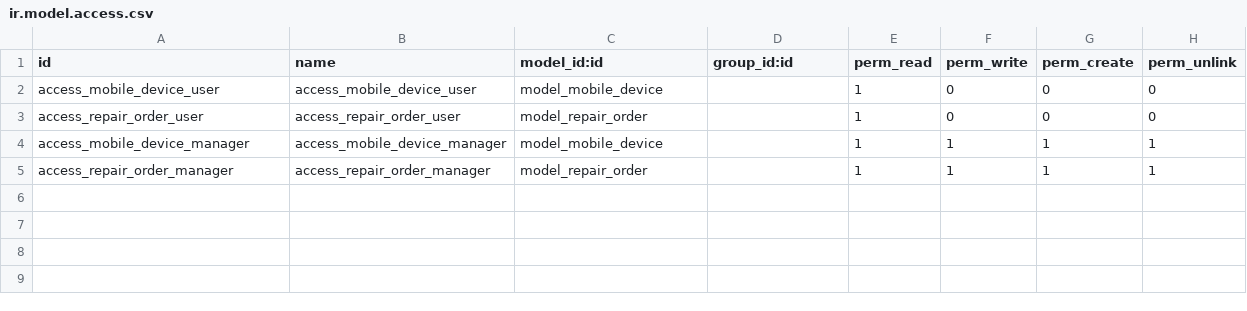
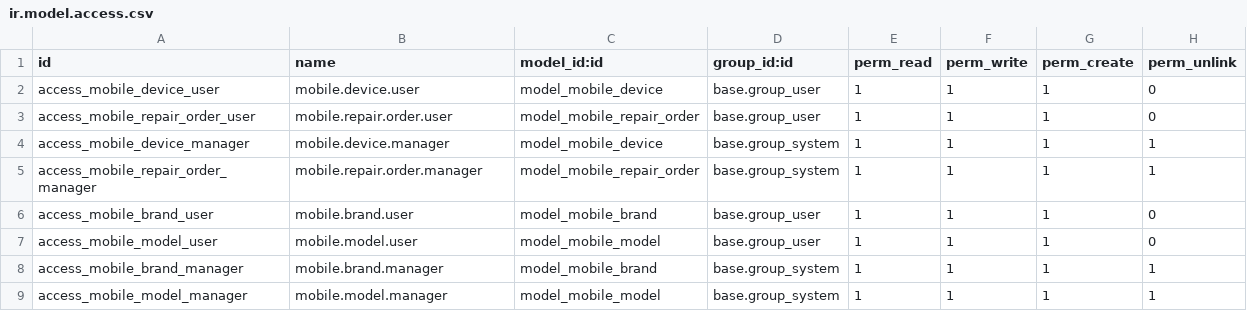
Before and after one commit to boardinsoft/Mobile_Repairs, a CSV file: security/ir.model.access.csv, drawn as a sheet.

```diff
--- a/security/ir.model.access.csv
+++ b/security/ir.model.access.csv
@@ -1,5 +1,9 @@
 id,name,model_id:id,group_id:id,perm_read,perm_write,perm_create,perm_unlink
-access_mobile_device_user,access_mobile_device_user,model_mobile_device,,1,0,0,0
-access_repair_order_user,access_repair_order_user,model_repair_order,,1,0,0,0
-access_mobile_device_manager,access_mobile_device_manager,model_mobile_device,,1,1,1,1
-access_repair_order_manager,access_repair_order_manager,model_repair_order,,1,1,1,1
+access_mobile_device_user,mobile.device.user,model_mobile_device,base.group_user,1,1,1,0
+access_mobile_repair_order_user,mobile.repair.order.user,model_mobile_repair_order,base.group_user,1,1,1,0
+access_mobile_device_manager,mobile.device.manager,model_mobile_device,base.group_system,1,1,1,1
+access_mobile_repair_order_manager,mobile.repair.order.manager,model_mobile_repair_order,base.group_system,1,1,1,1
+access_mobile_brand_user,mobile.brand.user,model_mobile_brand,base.group_user,1,1,1,0
+access_mobile_model_user,mobile.model.user,model_mobile_model,base.group_user,1,1,1,0
+access_mobile_brand_manager,mobile.brand.manager,model_mobile_brand,base.group_system,1,1,1,1
+access_mobile_model_manager,mobile.model.manager,model_mobile_model,base.group_system,1,1,1,1
```
Also changed, not shown: 14 other files.
